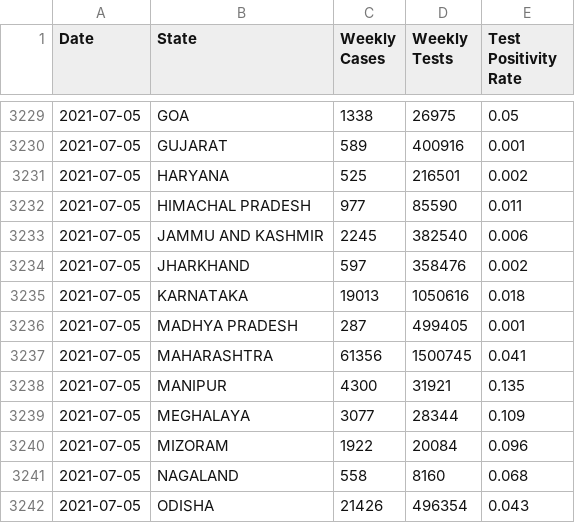
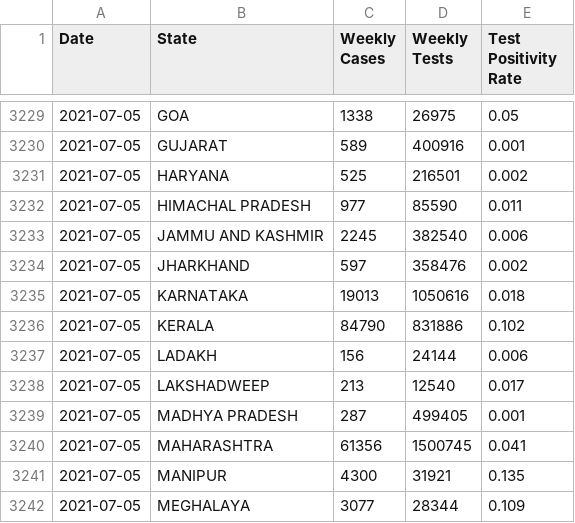
Before and after one commit to aatishb/indiatestpositivitydata, a CSV file: statedata.csv, drawn as a sheet; only a part is shown, gaps mark what is left out; the shorter side is filled out with more unchanged rows; the diff names each change by its address in the sheet, - before the commit and + after, or states it on an @@ line.

```diff
--- a/statedata.csv
+++ b/statedata.csv
+row 3236: 2021-07-05 | KERALA | 84790 | 831886 | 0.102
+row 3237: 2021-07-05 | LADAKH | 156 | 24144 | 0.006
+row 3238: 2021-07-05 | LAKSHADWEEP | 213 | 12540 | 0.017
```
